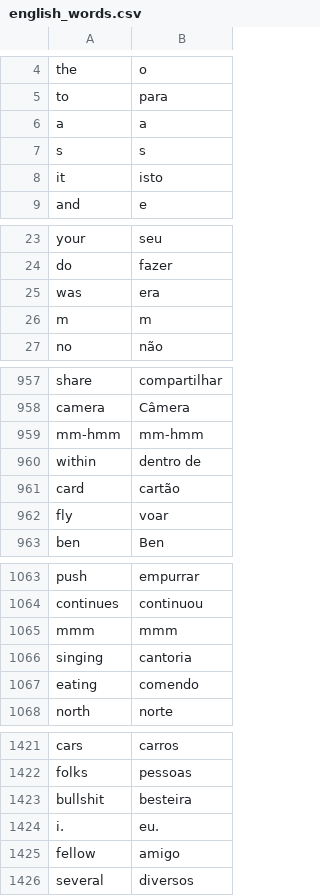
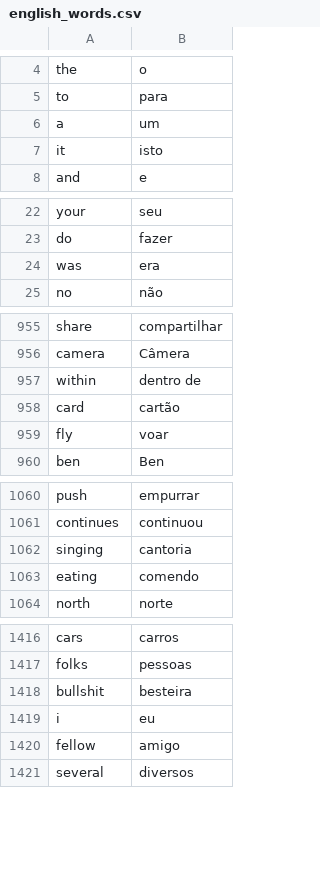
Before and after one commit to HeithorUrquiza/.py, a CSV file: Projects/Intermediate/flash-card/data/english_words.csv, drawn as a sheet; only a part is shown, gaps mark what is left out; the diff covers the shown part only.

Commit message:
flash-card project finished

```diff
--- a/Projects/Intermediate/flash-card/data/english_words.csv
+++ b/Projects/Intermediate/flash-card/data/english_words.csv
@@ -5,4 +5,3 @@ the,o
 to,para
-a,a
-s,s
+a,um
 it,isto
@@ -25,3 +24,2 @@ do,fazer
 was,era
-m,m
 no,não
@@ -958,3 +956,2 @@ share,compartilhar
 camera,Câmera
-mm-hmm,mm-hmm
 within,dentro de
@@ -1064,3 +1061,2 @@ push,empurrar
 continues,continuou
-mmm,mmm
 singing,cantoria
@@ -1423,3 +1418,3 @@ folks,pessoas
 bullshit,besteira
-i.,eu.
+i,eu
 fellow,amigo
```
Also changed, not shown: 1 removed row elsewhere in this file, 4 other files.
